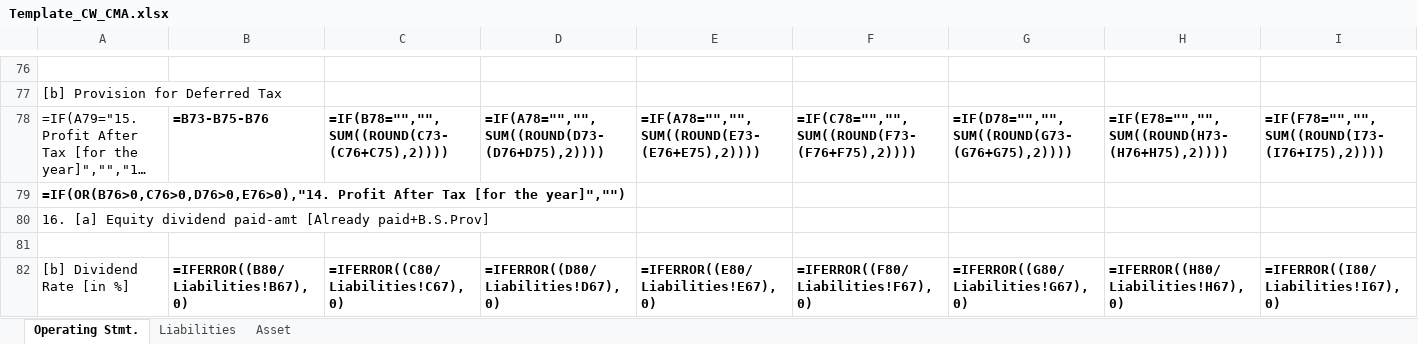
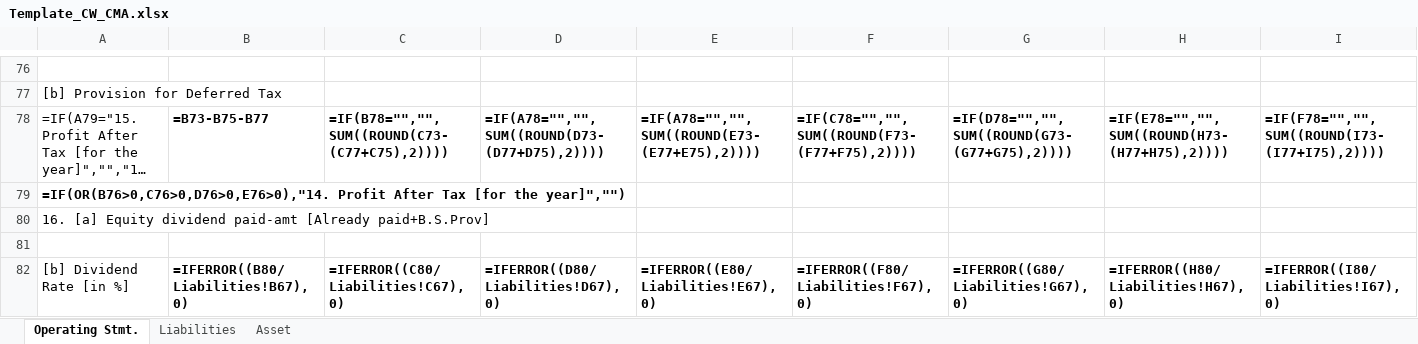
Before and after one commit to yashwantopl/cvl-push-pull, an Excel workbook: service-loans/template/Template_CW_CMA.xlsx, sheet Operating Stmt., drawn as a sheet; only a part is shown, gaps mark what is left out; long unchanged cells end in …; values as stored, in another font and other column widths than the file's, no borders; formulas are shown in place of their values; the diff covers the shown part only; the diff names each change by its address in the sheet, - before the commit and + after, or states it on an @@ line.

Commit message:
template Changes

```diff
--- a/service-loans/template/Template_CW_CMA.xlsx (sheet Operating Stmt.)
+++ b/service-loans/template/Template_CW_CMA.xlsx (sheet Operating Stmt.)
-B78: =B73-B75-B76
+B78: =B73-B75-B77
-C78: =IF(B78="","",SUM((ROUND(C73-(C76+C75),2))))
+C78: =IF(B78="","",SUM((ROUND(C73-(C77+C75),2))))
-D78: =IF(A78="","",SUM((ROUND(D73-(D76+D75),2))))
+D78: =IF(A78="","",SUM((ROUND(D73-(D77+D75),2))))
-E78: =IF(A78="","",SUM((ROUND(E73-(E76+E75),2))))
+E78: =IF(A78="","",SUM((ROUND(E73-(E77+E75),2))))
-F78: =IF(C78="","",SUM((ROUND(F73-(F76+F75),2))))
+F78: =IF(C78="","",SUM((ROUND(F73-(F77+F75),2))))
-G78: =IF(D78="","",SUM((ROUND(G73-(G76+G75),2))))
+G78: =IF(D78="","",SUM((ROUND(G73-(G77+G75),2))))
-H78: =IF(E78="","",SUM((ROUND(H73-(H76+H75),2))))
+H78: =IF(E78="","",SUM((ROUND(H73-(H77+H75),2))))
-I78: =IF(F78="","",SUM((ROUND(I73-(I76+I75),2))))
+I78: =IF(F78="","",SUM((ROUND(I73-(I77+I75),2))))
```
Also changed, not shown: 4 edited cells elsewhere in this sheet.
